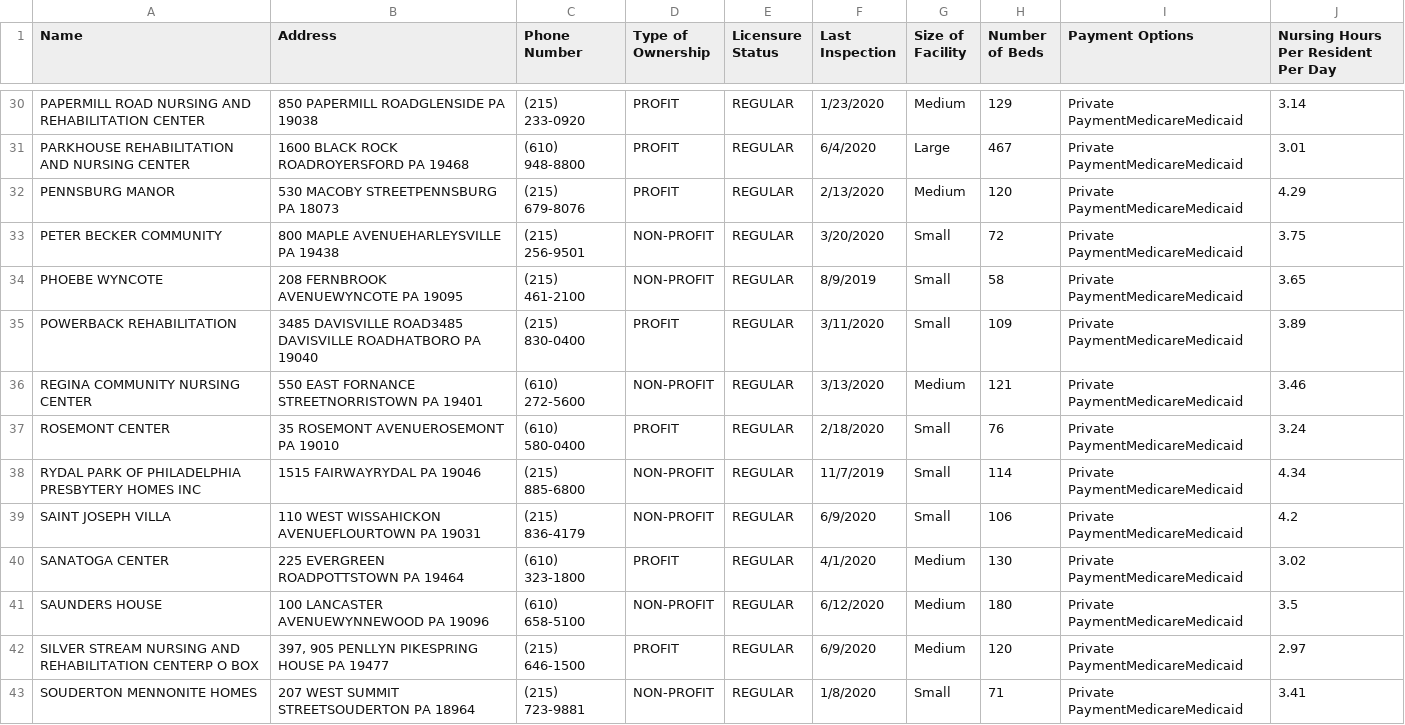
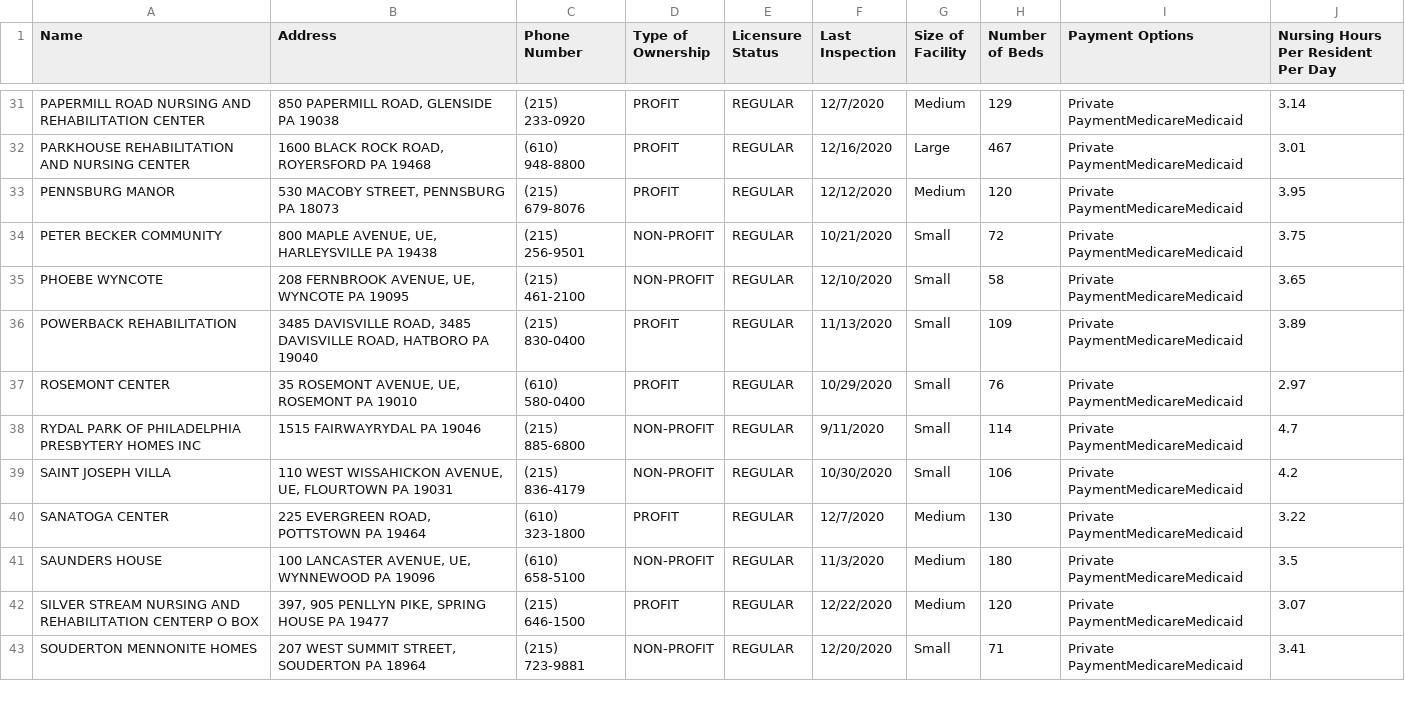
Before and after one commit to kevinxperese/PA_nursing_homes, a CSV file: output/Montgomery_County_PA_nursing_homes_with_Medicaid_beds.csv, drawn as a sheet; only a part is shown, gaps mark what is left out; removed rows and columns are numbered as before the commit, all else as after; the diff covers the shown part only; the diff names each change by its address in the sheet, - before the commit and + after, or states it on an @@ line.

Commit message:
clean up address

```diff
--- a/output/Montgomery_County_PA_nursing_homes_with_Medicaid_beds.csv
+++ b/output/Montgomery_County_PA_nursing_homes_with_Medicaid_beds.csv
-B31 (Address): 850 PAPERMILL ROADGLENSIDE PA 19038
+B31 (Address): 850 PAPERMILL ROAD, GLENSIDE PA 19038
-F31 (Last Inspection): 1/23/2020
+F31 (Last Inspection): 12/7/2020
-B32 (Address): 1600 BLACK ROCK ROADROYERSFORD PA 19468
+B32 (Address): 1600 BLACK ROCK ROAD, ROYERSFORD PA 19468
-F32 (Last Inspection): 6/4/2020
+F32 (Last Inspection): 12/16/2020
-B33 (Address): 530 MACOBY STREETPENNSBURG PA 18073
+B33 (Address): 530 MACOBY STREET, PENNSBURG PA 18073
-F33 (Last Inspection): 2/13/2020
+F33 (Last Inspection): 12/12/2020
-J33: 4.29
+J33: 3.95
-B34 (Address): 800 MAPLE AVENUEHARLEYSVILLE PA 19438
+B34 (Address): 800 MAPLE AVENUE, UE, HARLEYSVILLE PA 19438
-F34 (Last Inspection): 3/20/2020
+F34 (Last Inspection): 10/21/2020
-B35 (Address): 208 FERNBROOK AVENUEWYNCOTE PA 19095
+B35 (Address): 208 FERNBROOK AVENUE, UE, WYNCOTE PA 19095
-F35 (Last Inspection): 8/9/2019
+F35 (Last Inspection): 12/10/2020
-B36 (Address): 3485 DAVISVILLE ROAD3485 DAVISVILLE ROADHATBORO PA 19040
+B36 (Address): 3485 DAVISVILLE ROAD, 3485 DAVISVILLE ROAD, HATBORO PA 19040
-F36 (Last Inspection): 3/11/2020
+F36 (Last Inspection): 11/13/2020
-row 36: REGINA COMMUNITY NURSING CENTER | 550 EAST FORNANCE STREETNORRISTOWN PA 19401 | (610) 272-5600 | NON-PROFIT | REGULAR | 3/13/2020 | Medium | 121 | Private PaymentMedicareMedicaid | 3.46
-B37 (Address): 35 ROSEMONT AVENUEROSEMONT PA 19010
+B37 (Address): 35 ROSEMONT AVENUE, UE, ROSEMONT PA 19010
-F37 (Last Inspection): 2/18/2020
+F37 (Last Inspection): 10/29/2020
-J37: 3.24
+J37: 2.97
-F38 (Last Inspection): 11/7/2019
+F38 (Last Inspection): 9/11/2020
-J38: 4.34
+J38: 4.7
-B39 (Address): …WEST WISSAHICKON AVENUEFLOURTOWN PA 19031
+B39 (Address): …WEST WISSAHICKON AVENUE, UE, FLOURTOWN PA 19031
-F39 (Last Inspection): 6/9/2020
+F39 (Last Inspection): 10/30/2020
-B40 (Address): 225 EVERGREEN ROADPOTTSTOWN PA 19464
+B40 (Address): 225 EVERGREEN ROAD, POTTSTOWN PA 19464
-F40 (Last Inspection): 4/1/2020
+F40 (Last Inspection): 12/7/2020
-J40: 3.02
+J40: 3.22
-B41 (Address): 100 LANCASTER AVENUEWYNNEWOOD PA 19096
+B41 (Address): 100 LANCASTER AVENUE, UE, WYNNEWOOD PA 19096
-F41 (Last Inspection): 6/12/2020
+F41 (Last Inspection): 11/3/2020
-B42 (Address): 397, 905 PENLLYN PIKESPRING HOUSE PA 19477
+B42 (Address): 397, 905 PENLLYN PIKE, SPRING HOUSE PA 19477
-F42 (Last Inspection): 6/9/2020
+F42 (Last Inspection): 12/22/2020
-J42: 2.97
+J42: 3.07
-B43 (Address): 207 WEST SUMMIT STREETSOUDERTON PA 18964
+B43 (Address): 207 WEST SUMMIT STREET, SOUDERTON PA 18964
-F43 (Last Inspection): 1/8/2020
+F43 (Last Inspection): 12/20/2020
```
Also changed, not shown: 3 added rows, 2 removed rows and 76 edited cells elsewhere in this file, 1 other file.
